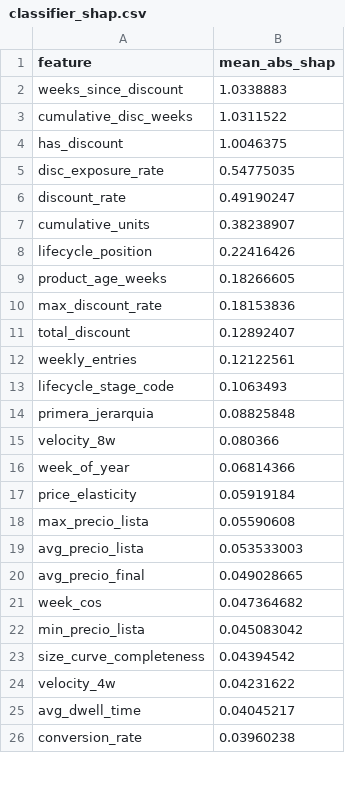
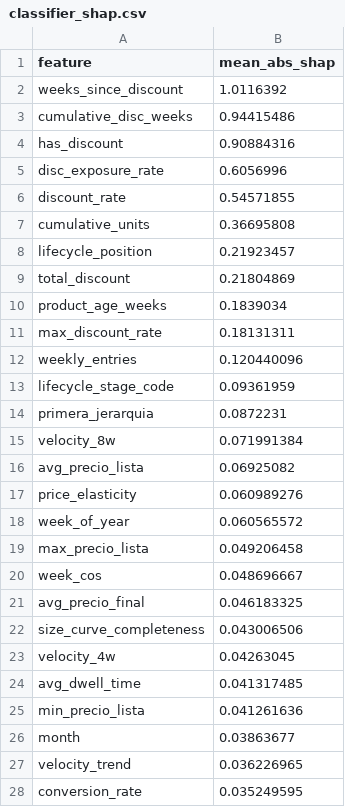
Before and after one commit to sagebhardt/pricing-optimization-ynk, a CSV file: models/oakley/classifier_shap.csv, drawn as a sheet; only a part is shown; the diff covers the shown part only.

```diff
--- a/models/oakley/classifier_shap.csv
+++ b/models/oakley/classifier_shap.csv
@@ -1,26 +1,28 @@
 feature,mean_abs_shap
-weeks_since_discount,1.0338883
-cumulative_disc_weeks,1.0311522
-has_discount,1.0046375
-disc_exposure_rate,0.54775035
-discount_rate,0.49190247
-cumulative_units,0.38238907
-lifecycle_position,0.22416426
-product_age_weeks,0.18266605
-max_discount_rate,0.18153836
-total_discount,0.12892407
-weekly_entries,0.12122561
-lifecycle_stage_code,0.1063493
-primera_jerarquia,0.08825848
-velocity_8w,0.080366
-week_of_year,0.06814366
-price_elasticity,0.05919184
-max_precio_lista,0.05590608
-avg_precio_lista,0.053533003
-avg_precio_final,0.049028665
-week_cos,0.047364682
-min_precio_lista,0.045083042
-size_curve_completeness,0.04394542
-velocity_4w,0.04231622
-avg_dwell_time,0.04045217
-conversion_rate,0.03960238
+weeks_since_discount,1.0116392
+cumulative_disc_weeks,0.94415486
+has_discount,0.90884316
+disc_exposure_rate,0.6056996
+discount_rate,0.54571855
+cumulative_units,0.36695808
+lifecycle_position,0.21923457
+total_discount,0.21804869
+product_age_weeks,0.1839034
+max_discount_rate,0.18131311
+weekly_entries,0.120440096
+lifecycle_stage_code,0.09361959
+primera_jerarquia,0.0872231
+velocity_8w,0.071991384
+avg_precio_lista,0.06925082
+price_elasticity,0.060989276
+week_of_year,0.060565572
+max_precio_lista,0.049206458
+week_cos,0.048696667
+avg_precio_final,0.046183325
+size_curve_completeness,0.043006506
+velocity_4w,0.04263045
+avg_dwell_time,0.041317485
+min_precio_lista,0.041261636
+month,0.03863677
+velocity_trend,0.036226965
+conversion_rate,0.035249595
```
Also changed, not shown: 13 added rows, 12 removed rows and 17 edited cells elsewhere in this file, models/bamers/regressor_shap.csv, models/hoka/classifier_shap.csv, 16 other files.
